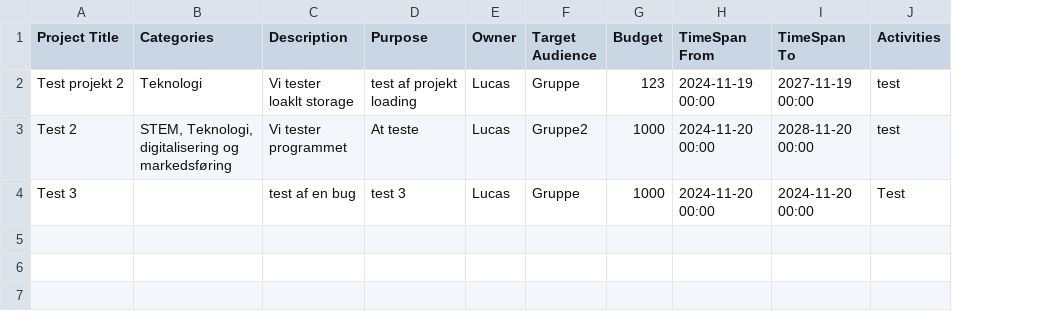
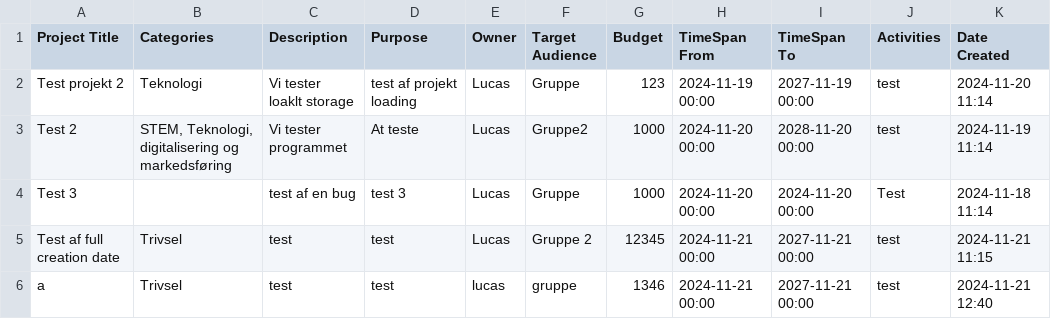
Before and after one commit to MathiasSindholdt/Fund_and_Project_Library, a CSV file: data/projects.csv, drawn as a sheet; the diff names each change by its address in the sheet, - before the commit and + after, or states it on an @@ line.

Commit message:
More progress on sorting, needs to implement beviliget funds for projects

```diff
--- a/data/projects.csv
+++ b/data/projects.csv
+column K (Date Created), rows 2-4: 2024-11-20 11:14 | 2024-11-19 11:14 | 2024-11-18 11:14
+row 5: Test af full creation date | Trivsel | test | test | Lucas | Gruppe 2 | 12345 | 2024-11-21 00:00 | 2027-11-21 00:00 | test | 2024-11-21 11:15
+row 6: a | Trivsel | test | test | lucas | gruppe | 1346 | 2024-11-21 00:00 | 2027-11-21 00:00 | test | 2024-11-21 12:40
```
Also changed, not shown: data/funds.csv, data/projectsArchive.csv, 12 other files.
